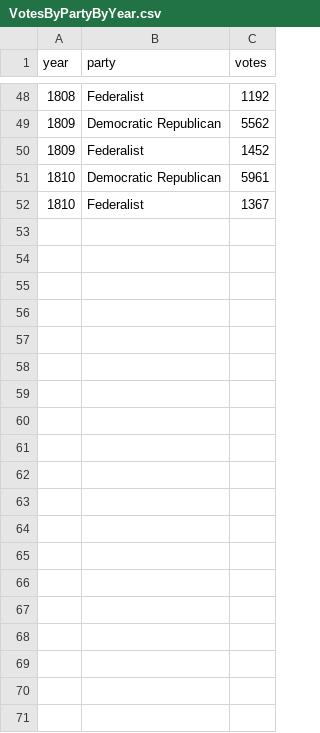
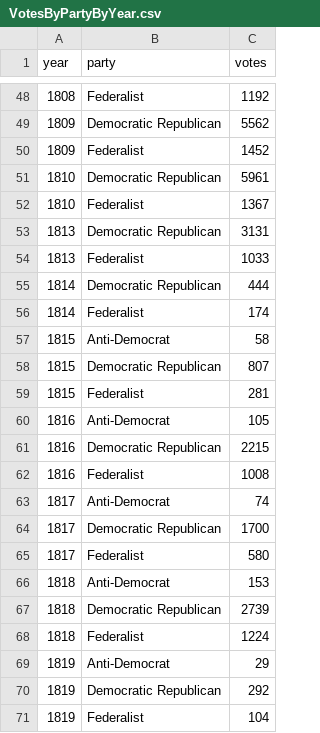
Before and after one commit to ewolman/EarlyAmericanSenateData, a CSV file: useful_tables/VotesByPartyByYear.csv, drawn as a sheet; only a part is shown, gaps mark what is left out.

```diff
--- a/useful_tables/VotesByPartyByYear.csv
+++ b/useful_tables/VotesByPartyByYear.csv
@@ -52 +52,20 @@ year,party,votes
 1810,Federalist,1367
+1813,Democratic Republican,3131
+1813,Federalist,1033
+1814,Democratic Republican,444
+1814,Federalist,174
+1815,Anti-Democrat,58
+1815,Democratic Republican,807
+1815,Federalist,281
+1816,Anti-Democrat,105
+1816,Democratic Republican,2215
+1816,Federalist,1008
+1817,Anti-Democrat,74
+1817,Democratic Republican,1700
+1817,Federalist,580
+1818,Anti-Democrat,153
+1818,Democratic Republican,2739
+1818,Federalist,1224
+1819,Anti-Democrat,29
+1819,Democratic Republican,292
+1819,Federalist,104
```
Also changed, not shown: useful_tables/TotalVotesAllTime.csv, useful_tables/VotesByParty.csv, 11 other files.
